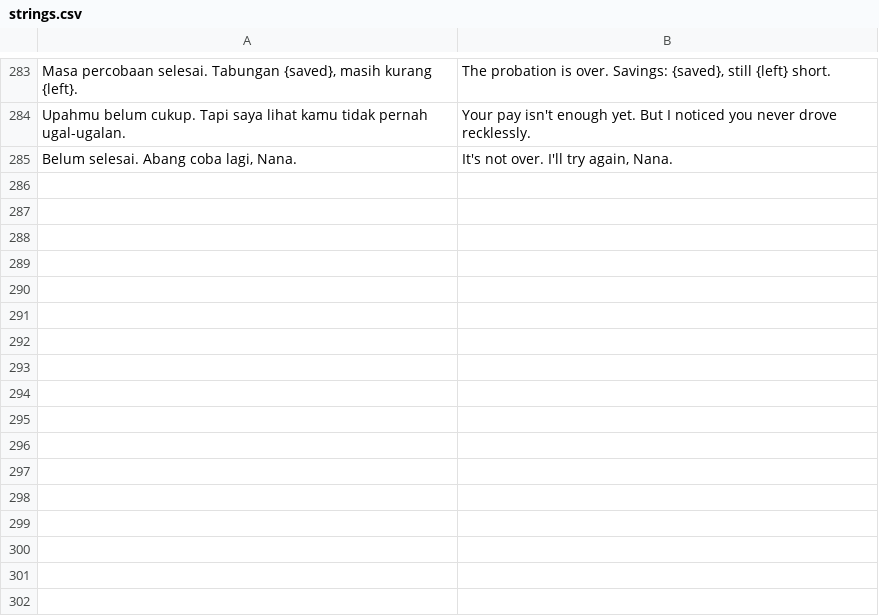
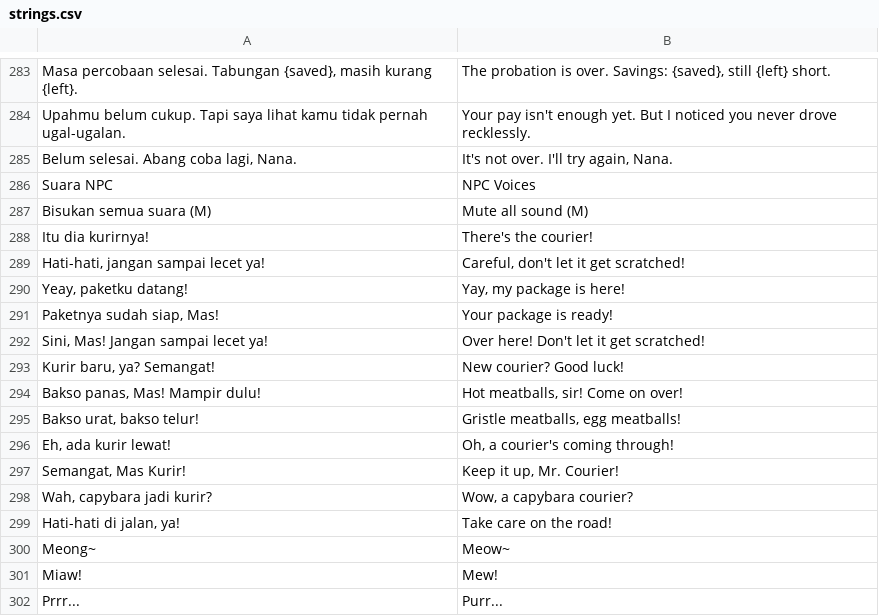
Before and after one commit to FirmansyahDzakwanArifien/si-ngacir, a CSV file: translations/strings.csv, drawn as a sheet; only a part is shown, gaps mark what is left out; the diff names each change by its address in the sheet, - before the commit and + after, or states it on an @@ line.

Commit message:
feat(audio): suara NPC saat mendekat, ducking musik, dan mute

```diff
--- a/translations/strings.csv
+++ b/translations/strings.csv
+row 286: Suara NPC | NPC Voices
+row 287: Bisukan semua suara (M) | Mute all sound (M)
+row 288: Itu dia kurirnya! | There's the courier!
+row 289: Hati-hati, jangan sampai lecet ya! | Careful, don't let it get scratched!
+row 290: Yeay, paketku datang! | Yay, my package is here!
+row 291: Paketnya sudah siap, Mas! | Your package is ready!
+row 292: Sini, Mas! Jangan sampai lecet ya! | Over here! Don't let it get scratched!
+row 293: Kurir baru, ya? Semangat! | New courier? Good luck!
+row 294: Bakso panas, Mas! Mampir dulu! | Hot meatballs, sir! Come on over!
+row 295: Bakso urat, bakso telur! | Gristle meatballs, egg meatballs!
+row 296: Eh, ada kurir lewat! | Oh, a courier's coming through!
+row 297: Semangat, Mas Kurir! | Keep it up, Mr. Courier!
+row 298: Wah, capybara jadi kurir? | Wow, a capybara courier?
+row 299: Hati-hati di jalan, ya! | Take care on the road!
+row 300: Meong~ | Meow~
+row 301: Miaw! | Mew!
+row 302: Prrr... | Purr...
```
Also changed, not shown: 9 other files.
